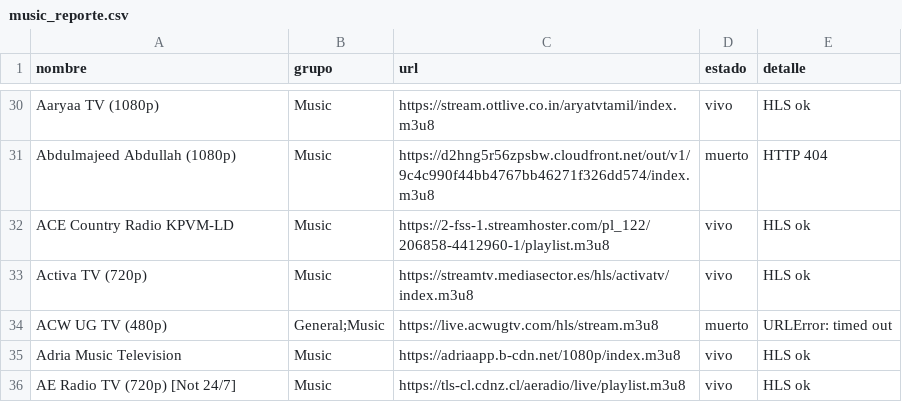
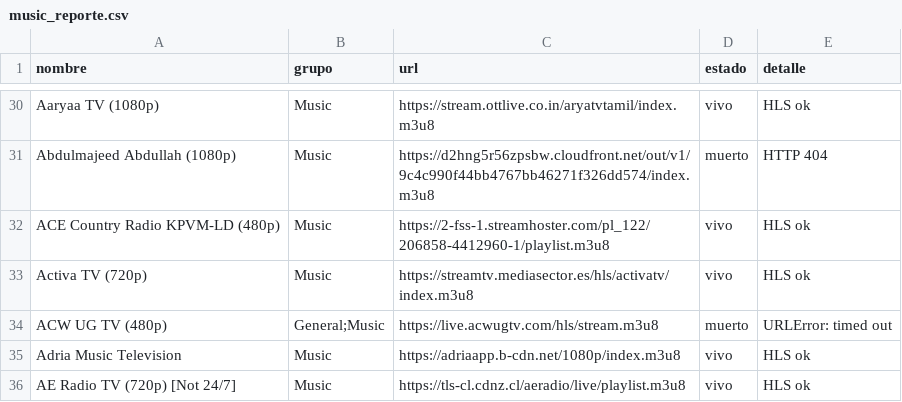
Before and after one commit to hamunoz/Tawyers-IPTV, a CSV file: lists/music_reporte.csv, drawn as a sheet; only a part is shown, gaps mark what is left out; the diff covers the shown part only.

```diff
--- a/lists/music_reporte.csv
+++ b/lists/music_reporte.csv
@@ -31,3 +31,3 @@ Aaryaa TV (1080p),Music,https://stream.ottlive.co.in/aryatvtamil/index.m3u8,vivo
 Abdulmajeed Abdullah (1080p),Music,https://d2hng5r56zpsbw.cloudfront.net/out/v1/9c4c990f44bb4767bb46271f326dd574/index.m3u8,muerto,HTTP 404
-ACE Country Radio KPVM-LD,Music,https://2-fss-1.streamhoster.com/pl_122/206858-4412960-1/playlist.m3u8,vivo,HLS ok
+ACE Country Radio KPVM-LD (480p),Music,https://2-fss-1.streamhoster.com/pl_122/206858-4412960-1/playlist.m3u8,vivo,HLS ok
 Activa TV (720p),Music,https://streamtv.mediasector.es/hls/activatv/index.m3u8,vivo,HLS ok
```
Also changed, not shown: 1 added row, 1 removed row and 109 edited cells elsewhere in this file, 2 other files.
